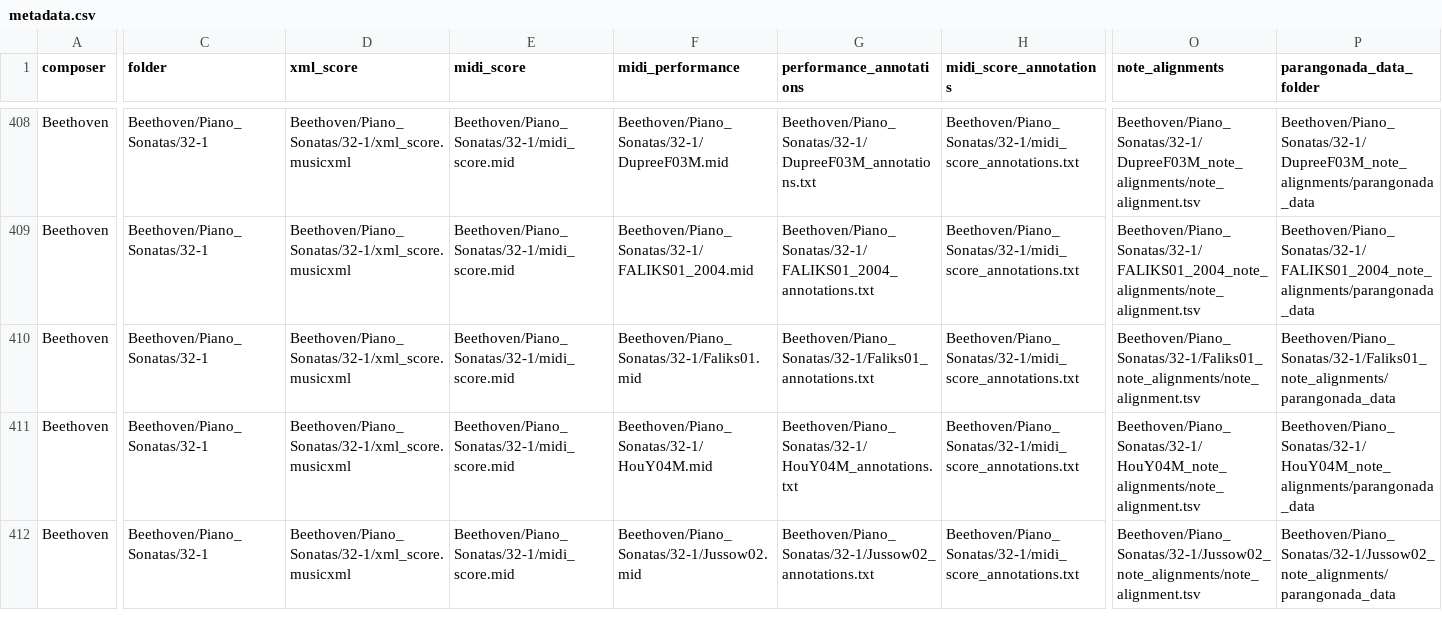
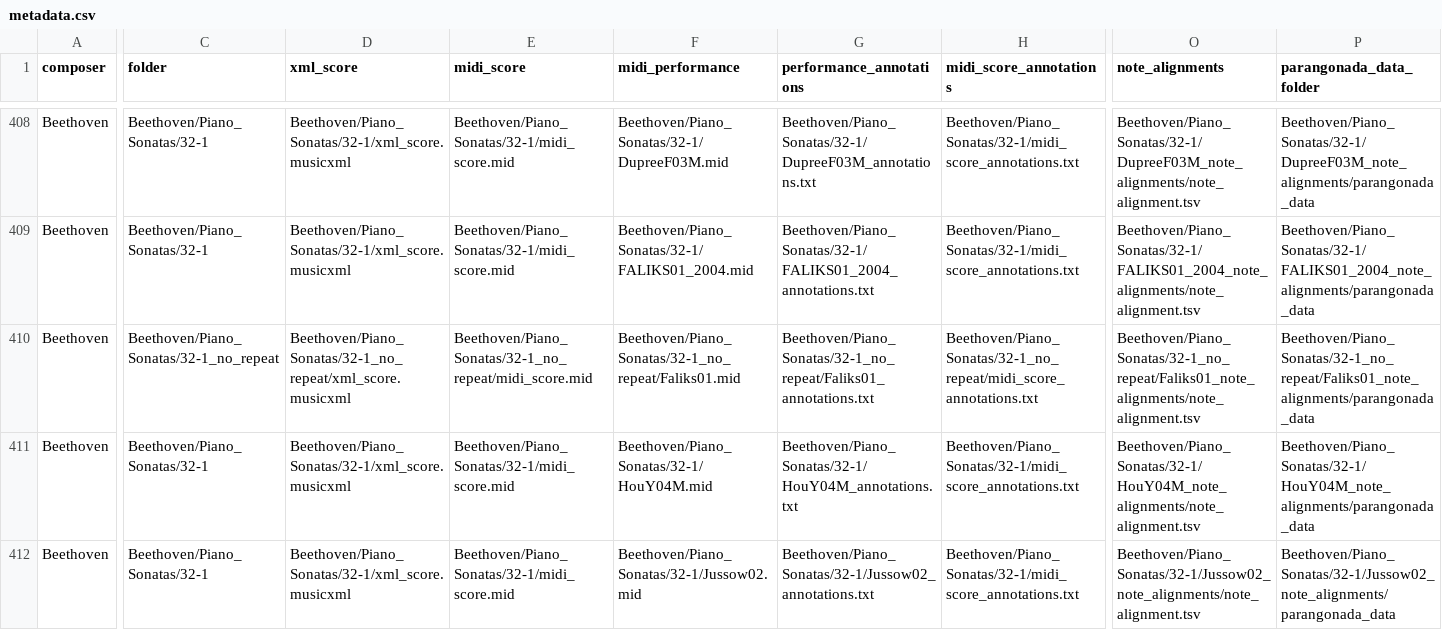
Before and after one commit to CPJKU/asap-dataset, a CSV file: metadata.csv, drawn as a sheet; only a part is shown, gaps mark what is left out; the diff covers the shown part only; the diff names each change by its address in the sheet, - before the commit and + after, or states it on an @@ line.

Commit message:
Piano Sonata 32-1 Faliks01
probably wrong score midi and score midi annotations, fix measure tag in xml

```diff
--- a/metadata.csv
+++ b/metadata.csv
-C410 (folder): Beethoven/Piano_Sonatas/32-1
+C410 (folder): Beethoven/Piano_Sonatas/32-1_no_repeat
-D410 (xml_score): Beethoven/Piano_Sonatas/32-1/xml_score.musicxml
+D410 (xml_score): Beethoven/Piano_Sonatas/32-1_no_repeat/xml_score.musicxml
-E410 (midi_score): Beethoven/Piano_Sonatas/32-1/midi_score.mid
+E410 (midi_score): Beethoven/Piano_Sonatas/32-1_no_repeat/midi_score.mid
-F410 (midi_performance): Beethoven/Piano_Sonatas/32-1/Faliks01.mid
+F410 (midi_performance): Beethoven/Piano_Sonatas/32-1_no_repeat/Faliks01.mid
-G410 (performance_annotations): Beethoven/Piano_Sonatas/32-1/Faliks01_annotations.txt
+G410 (performance_annotations): Beethoven/Piano_Sonatas/32-1_no_repeat/Faliks01_annotations.txt
-H410 (midi_score_annotations): Beethoven/Piano_Sonatas/32-1/midi_score_annotations.txt
+H410 (midi_score_annotations): Beethoven/Piano_Sonatas/32-1_no_repeat/midi_score_annotations.txt
-O410 (note_alignments): Beethoven/Piano_Sonatas/32-1/Faliks01_note_alignments/note_alignment.tsv
+O410 (note_alignments): Beethoven/Piano_Sonatas/32-1_no_repeat/Faliks01_note_alignments/note_alignment.tsv
-P410 (parangonada_data_folder): Beethoven/Piano_Sonatas/32-1/Faliks01_note_alignments/parangonada_data
+P410 (parangonada_data_folder): Beethoven/Piano_Sonatas/32-1_no_repeat/Faliks01_note_alignments/parangonada_data
```
Also changed, not shown: 1 edited cell elsewhere in this file, 21 other files.
